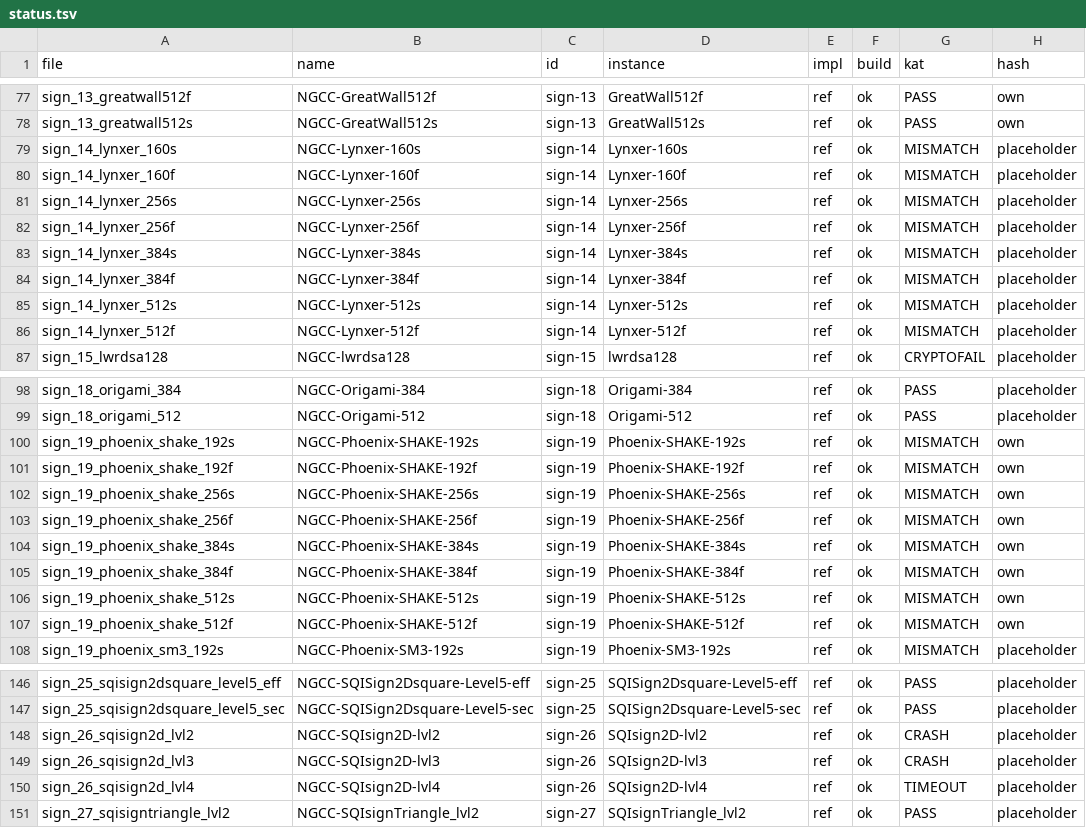
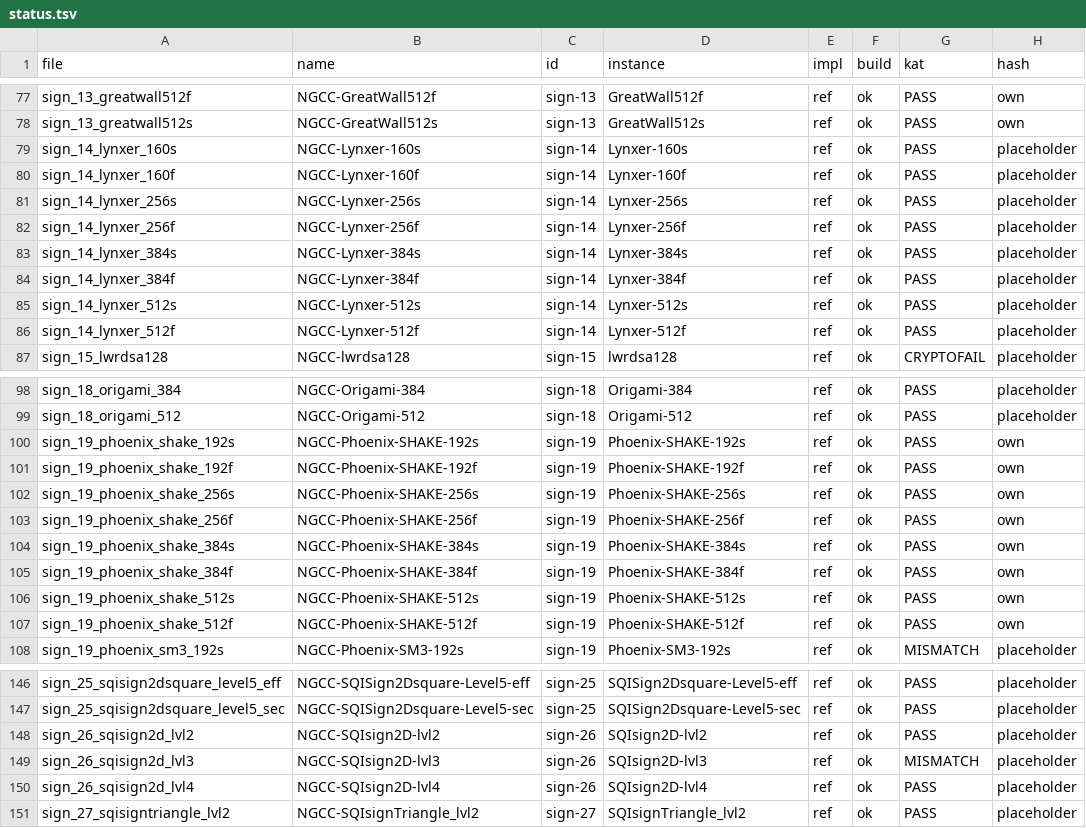
Before and after one commit to PQShield/nist-sigs-zoo, a TSV file: bench/schemes/ngcc/status.tsv, drawn as a sheet; only a part is shown, gaps mark what is left out; the diff covers the shown part only.

```diff
--- a/bench/schemes/ngcc/status.tsv
+++ b/bench/schemes/ngcc/status.tsv
@@ -78,10 +78,10 @@ sign_13_greatwall512f	NGCC-GreatWall512f	sign-13	GreatWall512f	ref	ok	PASS	own
 sign_13_greatwall512s	NGCC-GreatWall512s	sign-13	GreatWall512s	ref	ok	PASS	own
-sign_14_lynxer_160s	NGCC-Lynxer-160s	sign-14	Lynxer-160s	ref	ok	MISMATCH	placeholder
-sign_14_lynxer_160f	NGCC-Lynxer-160f	sign-14	Lynxer-160f	ref	ok	MISMATCH	placeholder
-sign_14_lynxer_256s	NGCC-Lynxer-256s	sign-14	Lynxer-256s	ref	ok	MISMATCH	placeholder
-sign_14_lynxer_256f	NGCC-Lynxer-256f	sign-14	Lynxer-256f	ref	ok	MISMATCH	placeholder
-sign_14_lynxer_384s	NGCC-Lynxer-384s	sign-14	Lynxer-384s	ref	ok	MISMATCH	placeholder
-sign_14_lynxer_384f	NGCC-Lynxer-384f	sign-14	Lynxer-384f	ref	ok	MISMATCH	placeholder
-sign_14_lynxer_512s	NGCC-Lynxer-512s	sign-14	Lynxer-512s	ref	ok	MISMATCH	placeholder
-sign_14_lynxer_512f	NGCC-Lynxer-512f	sign-14	Lynxer-512f	ref	ok	MISMATCH	placeholder
+sign_14_lynxer_160s	NGCC-Lynxer-160s	sign-14	Lynxer-160s	ref	ok	PASS	placeholder
+sign_14_lynxer_160f	NGCC-Lynxer-160f	sign-14	Lynxer-160f	ref	ok	PASS	placeholder
+sign_14_lynxer_256s	NGCC-Lynxer-256s	sign-14	Lynxer-256s	ref	ok	PASS	placeholder
+sign_14_lynxer_256f	NGCC-Lynxer-256f	sign-14	Lynxer-256f	ref	ok	PASS	placeholder
+sign_14_lynxer_384s	NGCC-Lynxer-384s	sign-14	Lynxer-384s	ref	ok	PASS	placeholder
+sign_14_lynxer_384f	NGCC-Lynxer-384f	sign-14	Lynxer-384f	ref	ok	PASS	placeholder
+sign_14_lynxer_512s	NGCC-Lynxer-512s	sign-14	Lynxer-512s	ref	ok	PASS	placeholder
+sign_14_lynxer_512f	NGCC-Lynxer-512f	sign-14	Lynxer-512f	ref	ok	PASS	placeholder
 sign_15_lwrdsa128	NGCC-lwrdsa128	sign-15	lwrdsa128	ref	ok	CRYPTOFAIL	placeholder
@@ -99,10 +99,10 @@ sign_18_origami_384	NGCC-Origami-384	sign-18	Origami-384	ref	ok	PASS	placeholder
 sign_18_origami_512	NGCC-Origami-512	sign-18	Origami-512	ref	ok	PASS	placeholder
-sign_19_phoenix_shake_192s	NGCC-Phoenix-SHAKE-192s	sign-19	Phoenix-SHAKE-192s	ref	ok	MISMATCH	own
-sign_19_phoenix_shake_192f	NGCC-Phoenix-SHAKE-192f	sign-19	Phoenix-SHAKE-192f	ref	ok	MISMATCH	own
-sign_19_phoenix_shake_256s	NGCC-Phoenix-SHAKE-256s	sign-19	Phoenix-SHAKE-256s	ref	ok	MISMATCH	own
-sign_19_phoenix_shake_256f	NGCC-Phoenix-SHAKE-256f	sign-19	Phoenix-SHAKE-256f	ref	ok	MISMATCH	own
-sign_19_phoenix_shake_384s	NGCC-Phoenix-SHAKE-384s	sign-19	Phoenix-SHAKE-384s	ref	ok	MISMATCH	own
-sign_19_phoenix_shake_384f	NGCC-Phoenix-SHAKE-384f	sign-19	Phoenix-SHAKE-384f	ref	ok	MISMATCH	own
-sign_19_phoenix_shake_512s	NGCC-Phoenix-SHAKE-512s	sign-19	Phoenix-SHAKE-512s	ref	ok	MISMATCH	own
-sign_19_phoenix_shake_512f	NGCC-Phoenix-SHAKE-512f	sign-19	Phoenix-SHAKE-512f	ref	ok	MISMATCH	own
+sign_19_phoenix_shake_192s	NGCC-Phoenix-SHAKE-192s	sign-19	Phoenix-SHAKE-192s	ref	ok	PASS	own
+sign_19_phoenix_shake_192f	NGCC-Phoenix-SHAKE-192f	sign-19	Phoenix-SHAKE-192f	ref	ok	PASS	own
+sign_19_phoenix_shake_256s	NGCC-Phoenix-SHAKE-256s	sign-19	Phoenix-SHAKE-256s	ref	ok	PASS	own
+sign_19_phoenix_shake_256f	NGCC-Phoenix-SHAKE-256f	sign-19	Phoenix-SHAKE-256f	ref	ok	PASS	own
+sign_19_phoenix_shake_384s	NGCC-Phoenix-SHAKE-384s	sign-19	Phoenix-SHAKE-384s	ref	ok	PASS	own
+sign_19_phoenix_shake_384f	NGCC-Phoenix-SHAKE-384f	sign-19	Phoenix-SHAKE-384f	ref	ok	PASS	own
+sign_19_phoenix_shake_512s	NGCC-Phoenix-SHAKE-512s	sign-19	Phoenix-SHAKE-512s	ref	ok	PASS	own
+sign_19_phoenix_shake_512f	NGCC-Phoenix-SHAKE-512f	sign-19	Phoenix-SHAKE-512f	ref	ok	PASS	own
 sign_19_phoenix_sm3_192s	NGCC-Phoenix-SM3-192s	sign-19	Phoenix-SM3-192s	ref	ok	MISMATCH	placeholder
@@ -147,5 +147,5 @@ sign_25_sqisign2dsquare_level5_eff	NGCC-SQISign2Dsquare-Level5-eff	sign-25	SQISi
 sign_25_sqisign2dsquare_level5_sec	NGCC-SQISign2Dsquare-Level5-sec	sign-25	SQISign2Dsquare-Level5-sec	ref	ok	PASS	placeholder
-sign_26_sqisign2d_lvl2	NGCC-SQIsign2D-lvl2	sign-26	SQIsign2D-lvl2	ref	ok	CRASH	placeholder
-sign_26_sqisign2d_lvl3	NGCC-SQIsign2D-lvl3	sign-26	SQIsign2D-lvl3	ref	ok	CRASH	placeholder
-sign_26_sqisign2d_lvl4	NGCC-SQIsign2D-lvl4	sign-26	SQIsign2D-lvl4	ref	ok	TIMEOUT	placeholder
+sign_26_sqisign2d_lvl2	NGCC-SQIsign2D-lvl2	sign-26	SQIsign2D-lvl2	ref	ok	PASS	placeholder
+sign_26_sqisign2d_lvl3	NGCC-SQIsign2D-lvl3	sign-26	SQIsign2D-lvl3	ref	ok	MISMATCH	placeholder
+sign_26_sqisign2d_lvl4	NGCC-SQIsign2D-lvl4	sign-26	SQIsign2D-lvl4	ref	ok	PASS	placeholder
 sign_27_sqisigntriangle_lvl2	NGCC-SQIsignTriangle_lvl2	sign-27	SQIsignTriangle_lvl2	ref	ok	PASS	placeholder
```
Also changed, not shown: 9 edited cells elsewhere in this file, bench/schemes/ngcc/params.tsv, 2 other files.
